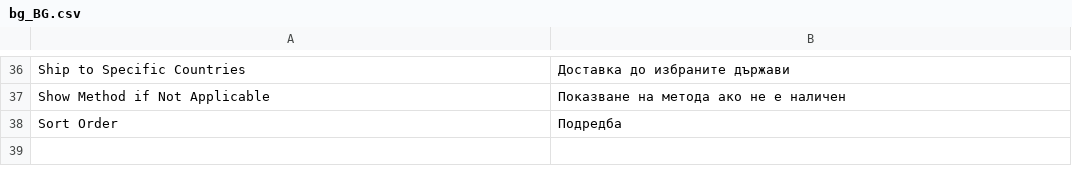
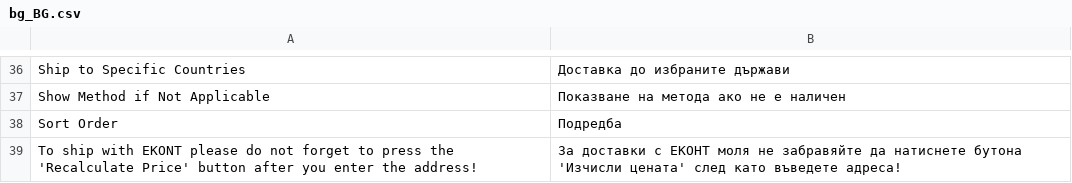
Before and after one commit to angrobg/magento2-module-ekont, a CSV file: i18n/bg_BG.csv, drawn as a sheet; only a part is shown, gaps mark what is left out; the diff names each change by its address in the sheet, - before the commit and + after, or states it on an @@ line.

```diff
--- a/i18n/bg_BG.csv
+++ b/i18n/bg_BG.csv
+row 39: To ship with EKONT please do not forget to press the 'Recalculate Price' button after you enter the address! | За доставки с ЕКОНТ моля не забравяйте да натиснете бутона 'Изчисли цената' след като въведете адреса!
```
Also changed, not shown: i18n/en_US.csv, 1 other file.
